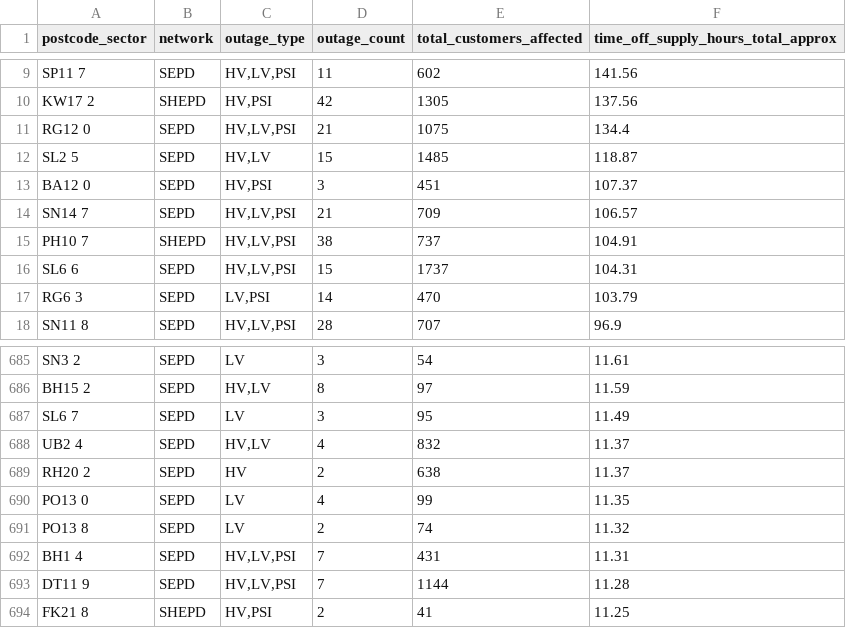
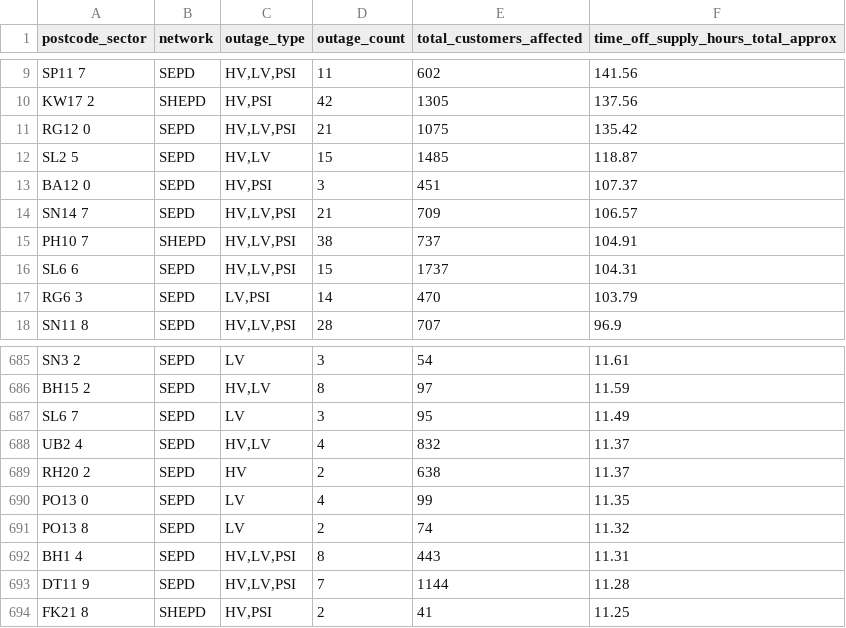
Before and after one commit to hatch-sse/powercuts-mvp, a CSV file: data/exports/sectors/postcode_sectors_2026.csv, drawn as a sheet; only a part is shown, gaps mark what is left out; the diff covers the shown part only.

```diff
--- a/data/exports/sectors/postcode_sectors_2026.csv
+++ b/data/exports/sectors/postcode_sectors_2026.csv
@@ -10,3 +10,3 @@ SP11 7,SEPD,"HV,LV,PSI",11,602,141.56
 KW17 2,SHEPD,"HV,PSI",42,1305,137.56
-RG12 0,SEPD,"HV,LV,PSI",21,1075,134.4
+RG12 0,SEPD,"HV,LV,PSI",21,1075,135.42
 SL2 5,SEPD,"HV,LV",15,1485,118.87
@@ -691,3 +691,3 @@ PO13 0,SEPD,LV,4,99,11.35
 PO13 8,SEPD,LV,2,74,11.32
-BH1 4,SEPD,"HV,LV,PSI",7,431,11.31
+BH1 4,SEPD,"HV,LV,PSI",8,443,11.31
 DT11 9,SEPD,"HV,LV,PSI",7,1144,11.28
```
Also changed, not shown: 2 added rows, 2 removed rows and 2 edited cells elsewhere in this file, data/exports/monthly/postcodes_2026-07.csv, data/exports/monthly/postcodes_current_month.csv, 8 other files.
